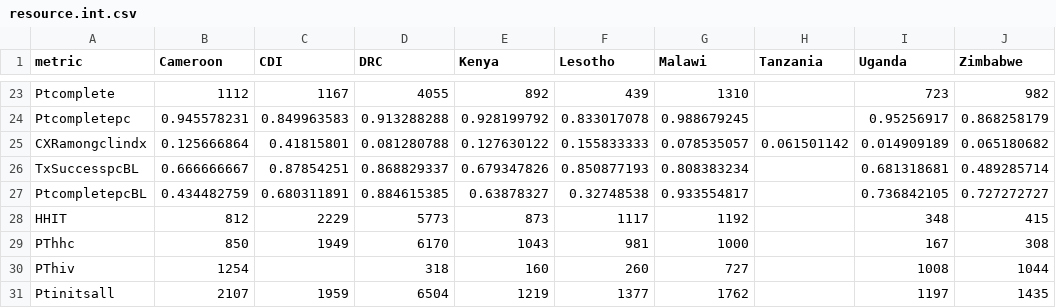
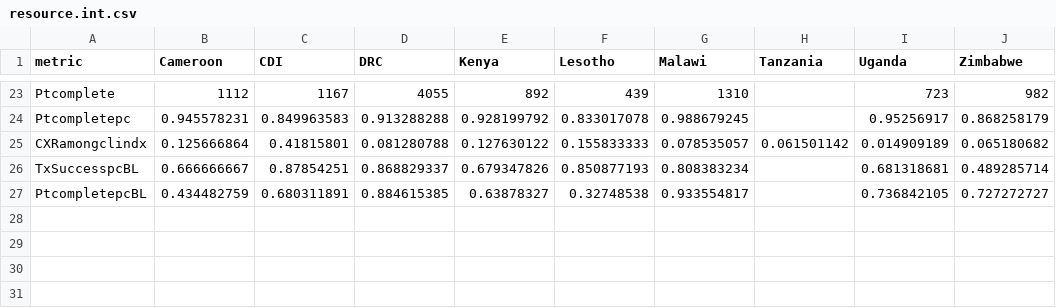
Before and after one commit to petedodd/tippi, a CSV file: model/indata/resource.int.csv, drawn as a sheet; only a part is shown, gaps mark what is left out.

Commit message:
working on new cost data

```diff
--- a/model/indata/resource.int.csv
+++ b/model/indata/resource.int.csv
@@ -27,5 +27 @@ TxSuccesspcBL,0.666666667,0.87854251,0.868829337,0.679347826,0.850877193,0.80838
 PtcompletepcBL,0.434482759,0.680311891,0.884615385,0.63878327,0.32748538,0.933554817,,0.736842105,0.727272727
-HHIT,812,2229,5773,873,1117,1192,,348,415
-PThhc,850,1949,6170,1043,981,1000,,167,308
-PThiv,1254,,318,160,260,727,,1008,1044
-Ptinitsall,2107,1959,6504,1219,1377,1762,,1197,1435
```
Also changed, not shown: 4 other files.
